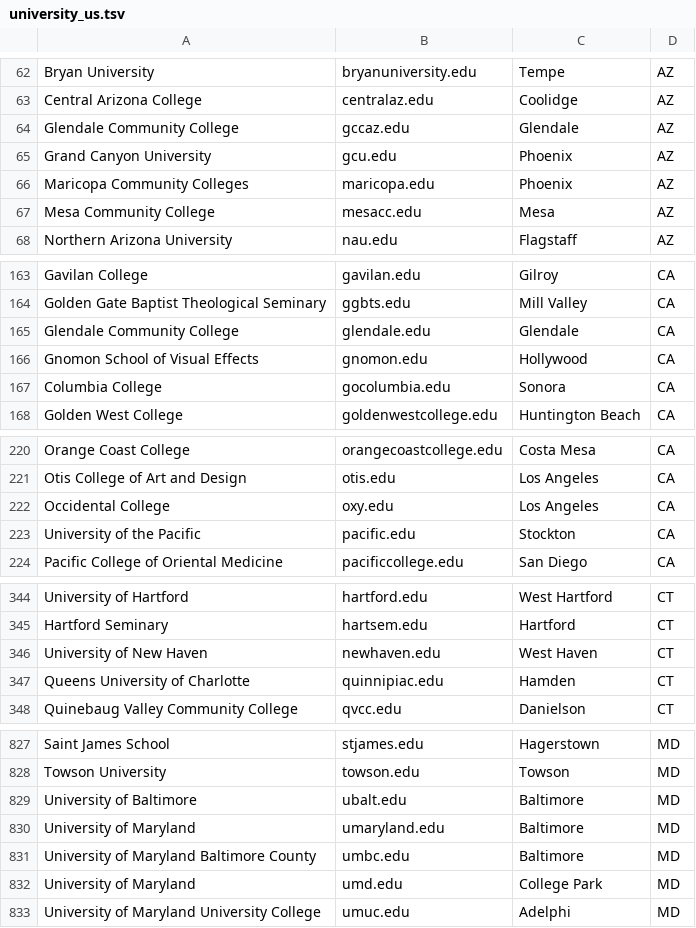
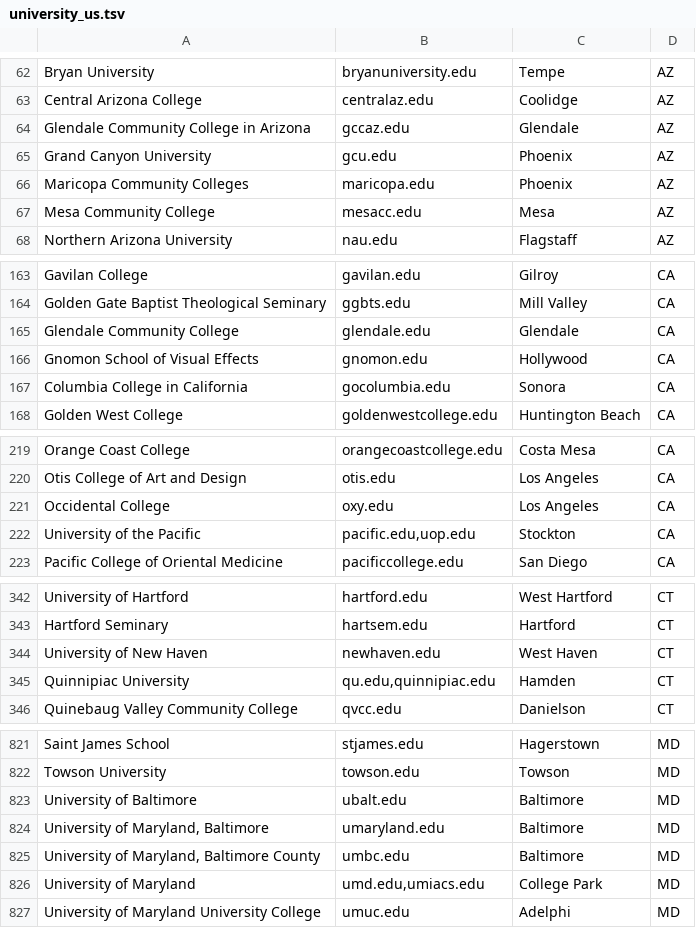
Before and after one commit to emorynlp/nlprankings, a TSV file: dat/university_us.tsv, drawn as a sheet; only a part is shown, gaps mark what is left out; the diff covers the shown part only.

Commit message:
US university info in JSON

```diff
--- a/dat/university_us.tsv
+++ b/dat/university_us.tsv
@@ -63,3 +63,3 @@ Bryan University	bryanuniversity.edu	Tempe	AZ
 Central Arizona College	centralaz.edu	Coolidge	AZ
-Glendale Community College	gccaz.edu	Glendale	AZ
+Glendale Community College in Arizona	gccaz.edu	Glendale	AZ
 Grand Canyon University	gcu.edu	Phoenix	AZ
@@ -166,3 +166,3 @@ Glendale Community College	glendale.edu	Glendale	CA
 Gnomon School of Visual Effects	gnomon.edu	Hollywood	CA
-Columbia College	gocolumbia.edu	Sonora	CA
+Columbia College in California	gocolumbia.edu	Sonora	CA
 Golden West College	goldenwestcollege.edu	Huntington Beach	CA
@@ -222,3 +221,3 @@ Otis College of Art and Design	otis.edu	Los Angeles	CA
 Occidental College	oxy.edu	Los Angeles	CA
-University of the Pacific	pacific.edu	Stockton	CA
+University of the Pacific	pacific.edu,uop.edu	Stockton	CA
 Pacific College of Oriental Medicine	pacificcollege.edu	San Diego	CA
@@ -346,3 +344,3 @@ Hartford Seminary	hartsem.edu	Hartford	CT
 University of New Haven	newhaven.edu	West Haven	CT
-Queens University of Charlotte	quinnipiac.edu	Hamden	CT
+Quinnipiac University	qu.edu,quinnipiac.edu	Hamden	CT
 Quinebaug Valley Community College	qvcc.edu	Danielson	CT
@@ -829,5 +823,5 @@ Towson University	towson.edu	Towson	MD
 University of Baltimore	ubalt.edu	Baltimore	MD
-University of Maryland	umaryland.edu	Baltimore	MD
-University of Maryland Baltimore County	umbc.edu	Baltimore	MD
-University of Maryland	umd.edu	College Park	MD
+University of Maryland, Baltimore	umaryland.edu	Baltimore	MD
+University of Maryland, Baltimore County	umbc.edu	Baltimore	MD
+University of Maryland	umd.edu,umiacs.edu	College Park	MD
 University of Maryland University College	umuc.edu	Adelphi	MD
```
Also changed, not shown: 1 added row, 10 removed rows and 16 edited cells elsewhere in this file, 2 other files.
